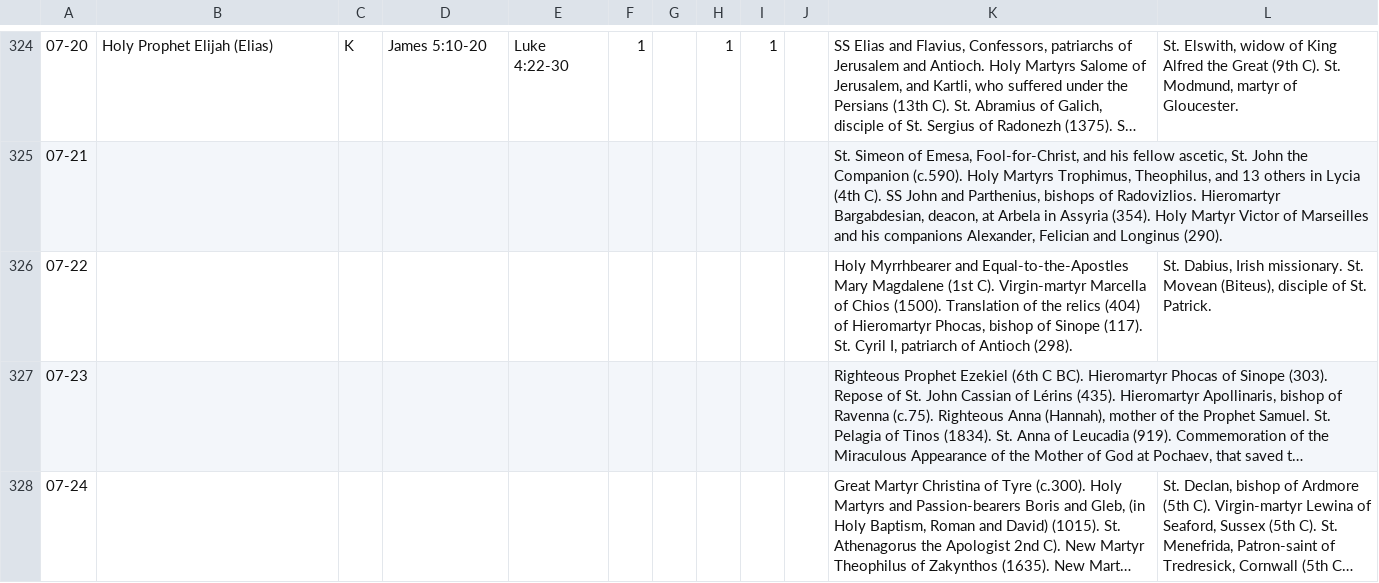
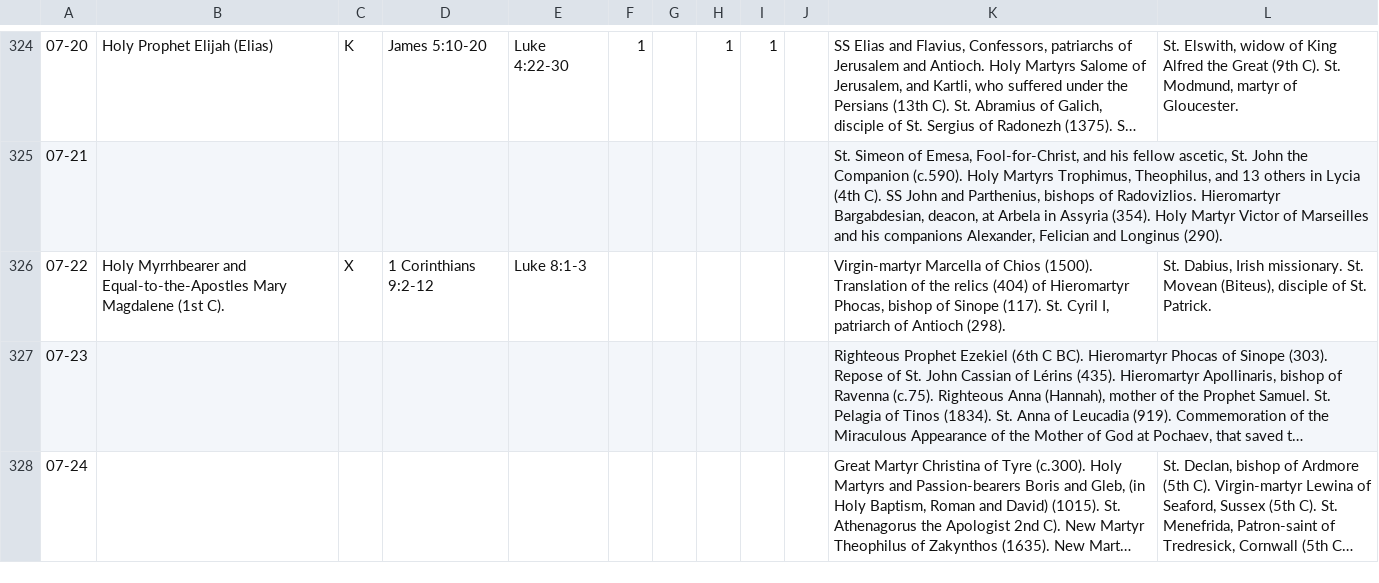
Before and after one commit to cmbryan/yocal, a CSV file: db/menaion.csv, drawn as a sheet; only a part is shown, gaps mark what is left out; long unchanged cells end in …; the diff names each change by its address in the sheet, - before the commit and + after, or states it on an @@ line.

```diff
--- a/db/menaion.csv
+++ b/db/menaion.csv
-B326: (empty)
+B326: Holy Myrrhbearer and Equal-to-the-Apostles Mary Magdalene (1st C).
-C326: (empty)
+C326: X
-D326: (empty)
+D326: 1 Corinthians 9:2-12
-E326: (empty)
+E326: Luke 8:1-3
-K326: Holy Myrrhbearer and Equal-to-the-Apostles Mary Magdalene (1st C). Virgin-martyr Marcella…
+K326: Virgin-martyr Marcella…
```
Also changed, not shown: db/mods.csv.
